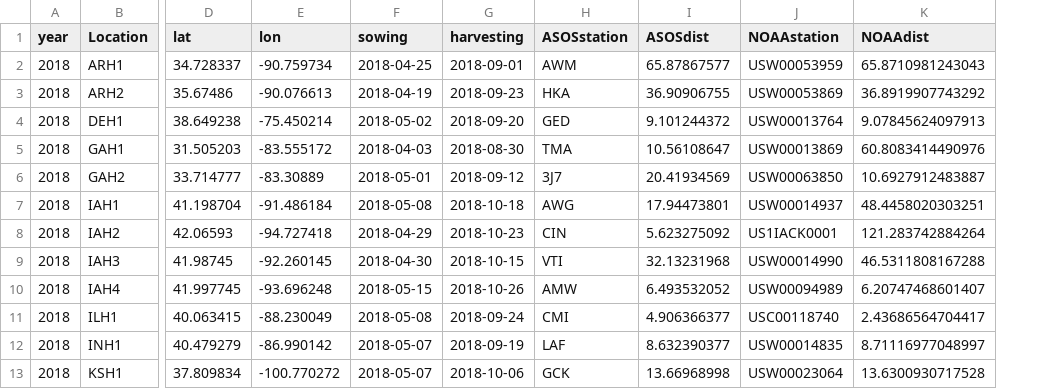
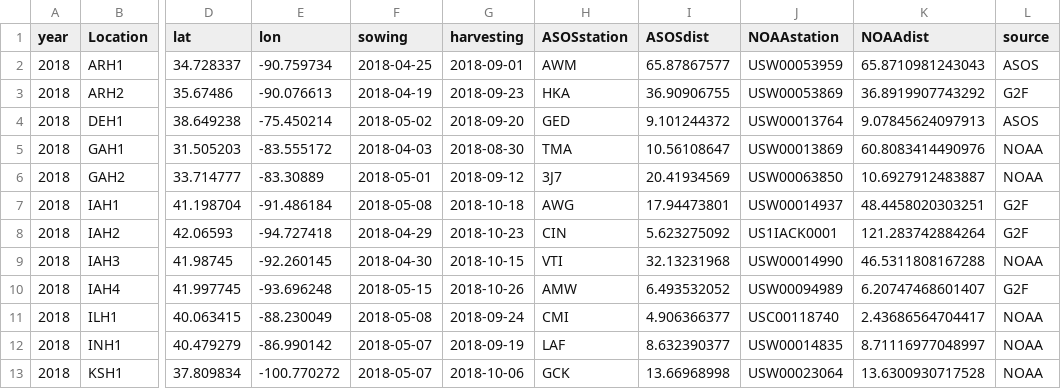
Before and after one commit to QuantGen/G2F_RESOURCES, a CSV file: Data/OutputFiles/info_loc.csv, drawn as a sheet; only a part is shown, gaps mark what is left out; the diff names each change by its address in the sheet, - before the commit and + after, or states it on an @@ line.

Commit message:
Add files via upload

```diff
--- a/Data/OutputFiles/info_loc.csv
+++ b/Data/OutputFiles/info_loc.csv
+column L (source), rows 2-13: ASOS | G2F | ASOS | NOAA | NOAA | G2F | G2F | NOAA | G2F | NOAA | NOAA | NOAA
```
